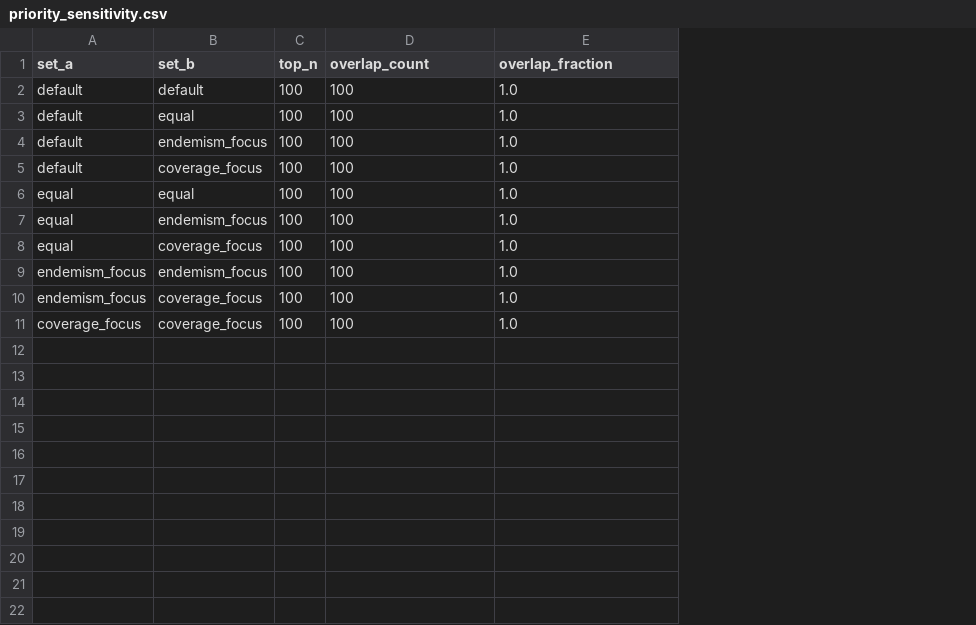
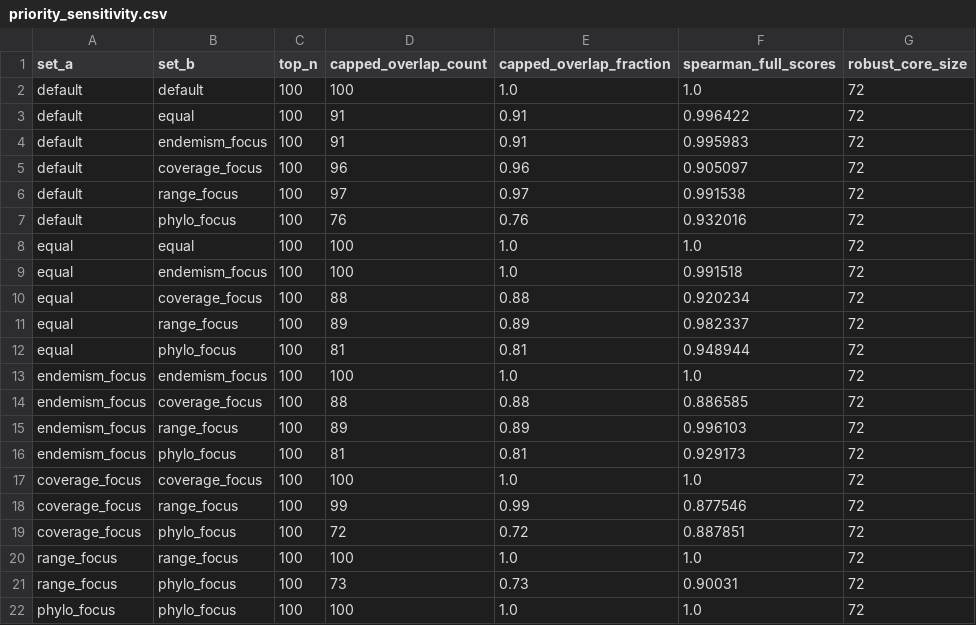
Before and after one commit to ArdaKaradag36/bioatlastr, a CSV file: results/priority_sensitivity.csv, drawn as a sheet; addresses are those after the commit; the diff names each change by its address in the sheet, - before the commit and + after, or states it on an @@ line.

```diff
--- a/results/priority_sensitivity.csv
+++ b/results/priority_sensitivity.csv
+column F (spearman_full_scores), rows 2-5: 1.0 | 0.996422 | 0.995983 | 0.905097; rows 8-10: 1.0 | 0.991518 | 0.920234; rows 13-14: 1.0 | 0.886585; row 17: 1.0
+column G (robust_core_size), rows 2-5: all 72; rows 8-10: all 72; rows 13-14: 72 | 72; row 17: 72
-D1: overlap_count
+D1: capped_overlap_count
-E1: overlap_fraction
+E1: capped_overlap_fraction
-D3:D4 (capped_overlap_count): 100
+D3:D4 (capped_overlap_count): 91
-E3:E4 (capped_overlap_fraction): 1.0
+E3:E4 (capped_overlap_fraction): 0.91
-D5 (capped_overlap_count): 100
+D5 (capped_overlap_count): 96
-E5 (capped_overlap_fraction): 1.0
+E5 (capped_overlap_fraction): 0.96
+row 6: default | range_focus | 100 | 97 | 0.97 | 0.991538 | 72
+row 7: default | phylo_focus | 100 | 76 | 0.76 | 0.932016 | 72
-D10 (capped_overlap_count): 100
+D10 (capped_overlap_count): 88
-E10 (capped_overlap_fraction): 1.0
+E10 (capped_overlap_fraction): 0.88
+row 11: equal | range_focus | 100 | 89 | 0.89 | 0.982337 | 72
+row 12: equal | phylo_focus | 100 | 81 | 0.81 | 0.948944 | 72
-D14 (capped_overlap_count): 100
+D14 (capped_overlap_count): 88
-E14 (capped_overlap_fraction): 1.0
+E14 (capped_overlap_fraction): 0.88
+row 15: endemism_focus | range_focus | 100 | 89 | 0.89 | 0.996103 | 72
+row 16: endemism_focus | phylo_focus | 100 | 81 | 0.81 | 0.929173 | 72
+row 18: coverage_focus | range_focus | 100 | 99 | 0.99 | 0.877546 | 72
+row 19: coverage_focus | phylo_focus | 100 | 72 | 0.72 | 0.887851 | 72
+row 20: range_focus | range_focus | 100 | 100 | 1.0 | 1.0 | 72
+row 21: range_focus | phylo_focus | 100 | 73 | 0.73 | 0.90031 | 72
+row 22: phylo_focus | phylo_focus | 100 | 100 | 1.0 | 1.0 | 72
```
Also changed, not shown: 16 other files.
